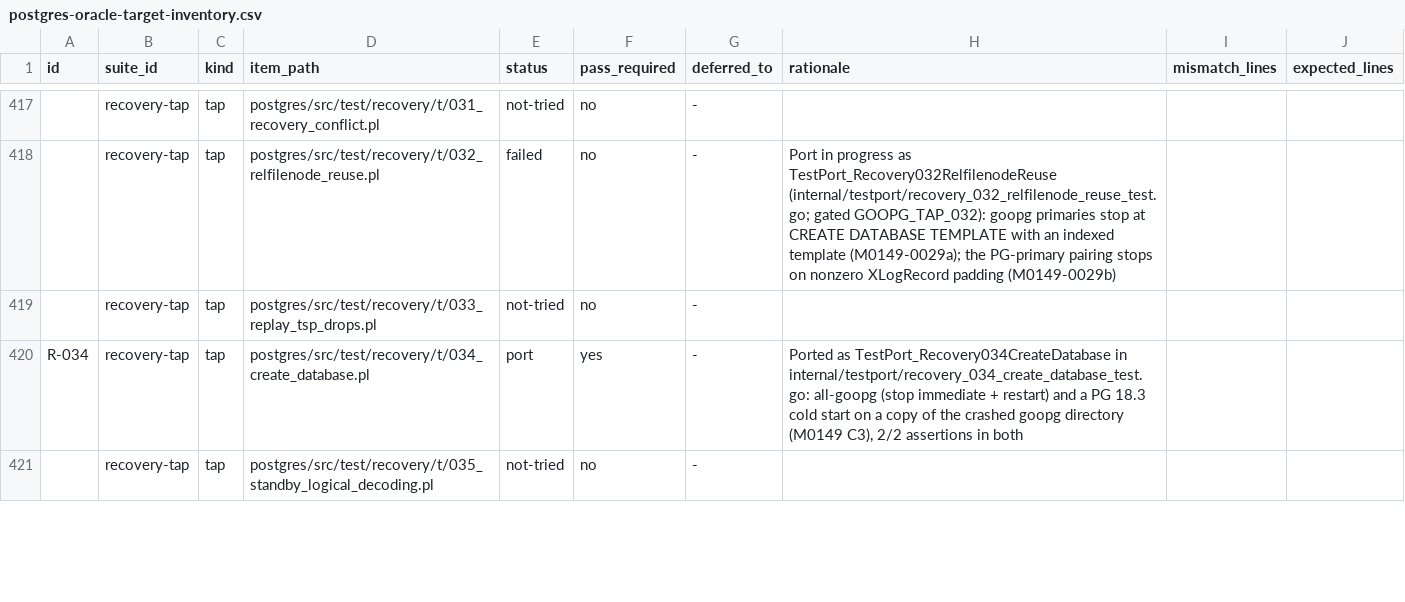
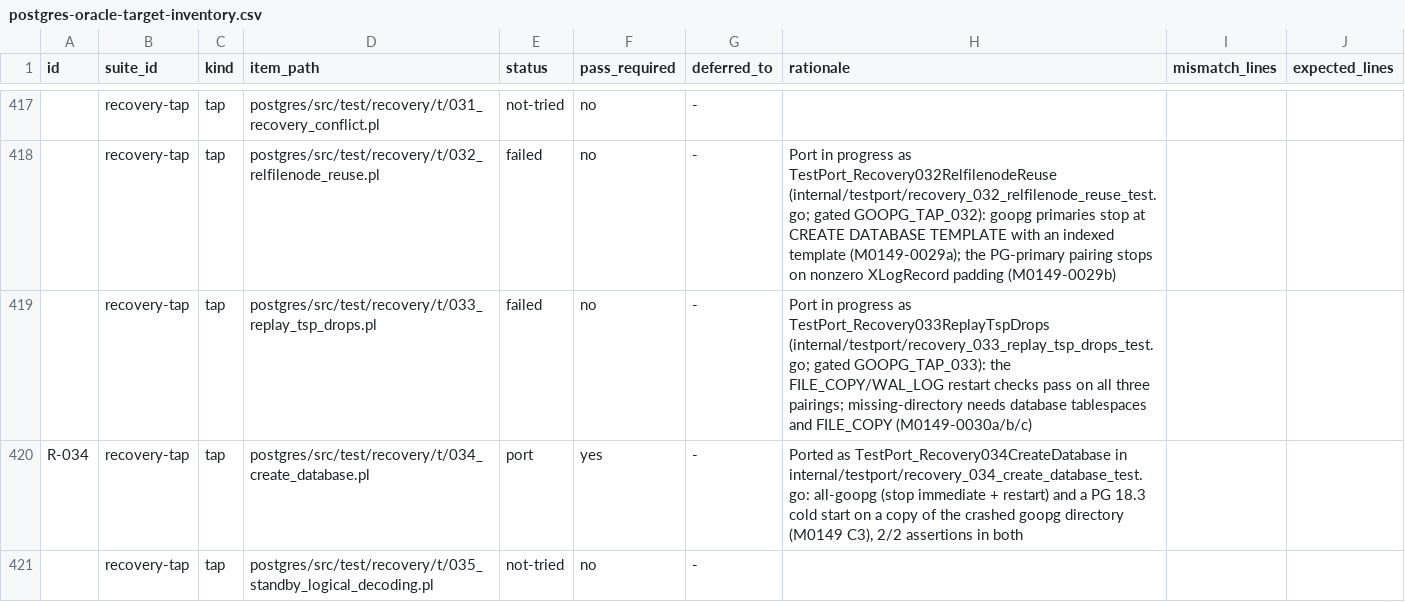
Before and after one commit to ryogrid/goopg, a CSV file: docs/test-port/postgres-oracle-target-inventory.csv, drawn as a sheet; only a part is shown, gaps mark what is left out; the diff names each change by its address in the sheet, - before the commit and + after, or states it on an @@ line.

```diff
--- a/docs/test-port/postgres-oracle-target-inventory.csv
+++ b/docs/test-port/postgres-oracle-target-inventory.csv
-E419 (status): not-tried
+E419 (status): failed
-H419 (rationale): (empty)
+H419 (rationale): Port in progress as TestPort_Recovery033ReplayTspDrops (internal/testport/recovery_033_replay_tsp_drops_test.go; gated GOOPG_TAP_033): the FILE_COPY/WAL_LOG restart checks pass on all three pairings; missing-directory needs database tablespaces and FILE_COPY (M0149-0030a/b/c)
```
Also changed, not shown: 7 other files.
